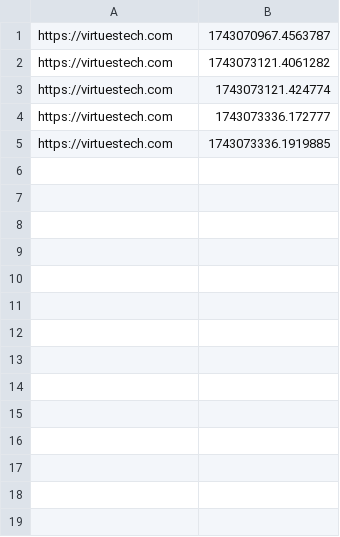
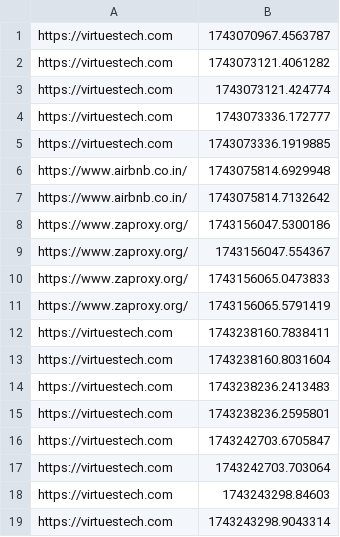
Before and after one commit to NandhaReddy8/vulscan, a CSV file: backend/scan_requests.csv, drawn as a sheet; the diff names each change by its address in the sheet, - before the commit and + after, or states it on an @@ line.

```diff
--- a/backend/scan_requests.csv
+++ b/backend/scan_requests.csv
+row 6: https://www.airbnb.co.in/ | 1743075814.6929948
+row 7: https://www.airbnb.co.in/ | 1743075814.7132642
+row 8: https://www.zaproxy.org/ | 1743156047.5300186
+row 9: https://www.zaproxy.org/ | 1743156047.554367
+row 10: https://www.zaproxy.org/ | 1743156065.0473833
+row 11: https://www.zaproxy.org/ | 1743156065.5791419
+row 12: https://virtuestech.com | 1743238160.7838411
+row 13: https://virtuestech.com | 1743238160.8031604
+row 14: https://virtuestech.com | 1743238236.2413483
+row 15: https://virtuestech.com | 1743238236.2595801
+row 16: https://virtuestech.com | 1743242703.6705847
+row 17: https://virtuestech.com | 1743242703.703064
+row 18: https://virtuestech.com | 1743243298.84603
+row 19: https://virtuestech.com | 1743243298.9043314
```
Also changed, not shown: 7 other files.
